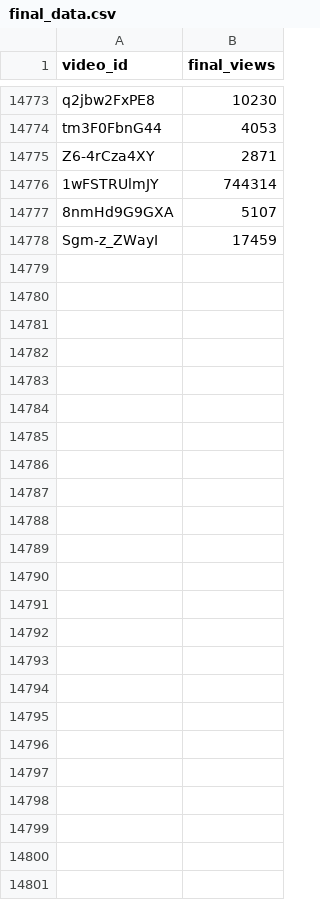
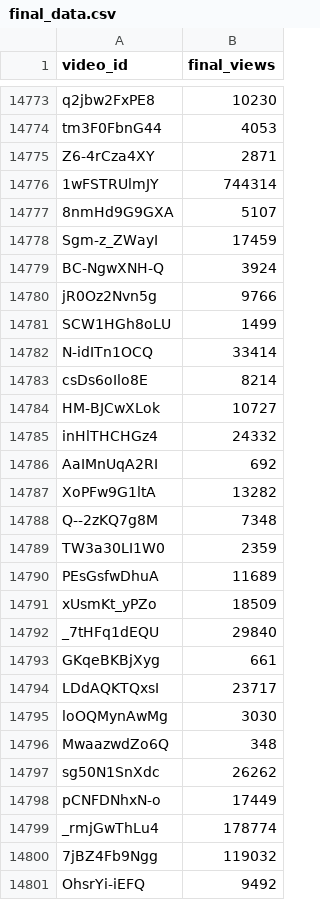
Before and after one commit to jaskiratkalra26/Youtube-Data-Extraction-Pipeline, a CSV file: final_data.csv, drawn as a sheet; only a part is shown, gaps mark what is left out.

```diff
--- a/final_data.csv
+++ b/final_data.csv
@@ -14778 +14778,24 @@ Z6-4rCza4XY,2871
 Sgm-z_ZWayI,17459
+BC-NgwXNH-Q,3924
+jR0Oz2Nvn5g,9766
+SCW1HGh8oLU,1499
+N-idITn1OCQ,33414
+csDs6oIlo8E,8214
+HM-BJCwXLok,10727
+inHlTHCHGz4,24332
+AaIMnUqA2RI,692
+XoPFw9G1ltA,13282
+Q--2zKQ7g8M,7348
+TW3a30LI1W0,2359
+PEsGsfwDhuA,11689
+xUsmKt_yPZo,18509
+_7tHFq1dEQU,29840
+GKqeBKBjXyg,661
+LDdAQKTQxsI,23717
+loOQMynAwMg,3030
+MwaazwdZo6Q,348
+sg50N1SnXdc,26262
+pCNFDNhxN-o,17449
+_rmjGwThLu4,178774
+7jBZ4Fb9Ngg,119032
+OhsrYi-iEFQ,9492
```
Also changed, not shown: dataset.csv, hour1_data.csv, 1 other file.
